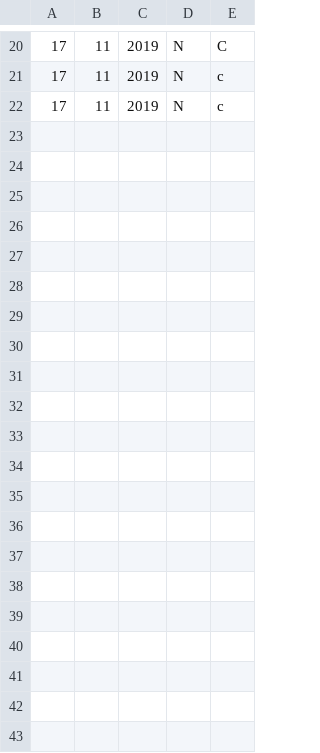
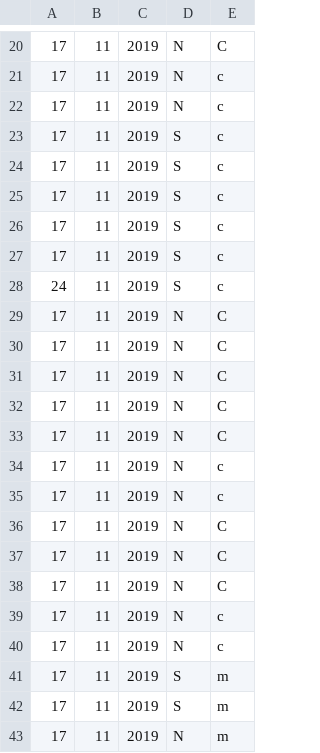
Before and after one commit to augustov7/Alg2SistemaBancario, a CSV file: fila.csv, drawn as a sheet; only a part is shown, gaps mark what is left out.

```diff
--- a/fila.csv
+++ b/fila.csv
@@ -22 +22,22 @@
 17;11;2019;N;c;
+17;11;2019;S;c;
+17;11;2019;S;c;
+17;11;2019;S;c;
+17;11;2019;S;c;
+17;11;2019;S;c;
+24;11;2019;S;c;
+17;11;2019;N;C;
+17;11;2019;N;C;
+17;11;2019;N;C;
+17;11;2019;N;C;
+17;11;2019;N;C;
+17;11;2019;N;c;
+17;11;2019;N;c;
+17;11;2019;N;C;
+17;11;2019;N;C;
+17;11;2019;N;C;
+17;11;2019;N;c;
+17;11;2019;N;c;
+17;11;2019;S;m;
+17;11;2019;S;m;
+17;11;2019;N;m;
```
Also changed, not shown: 3 other files.
